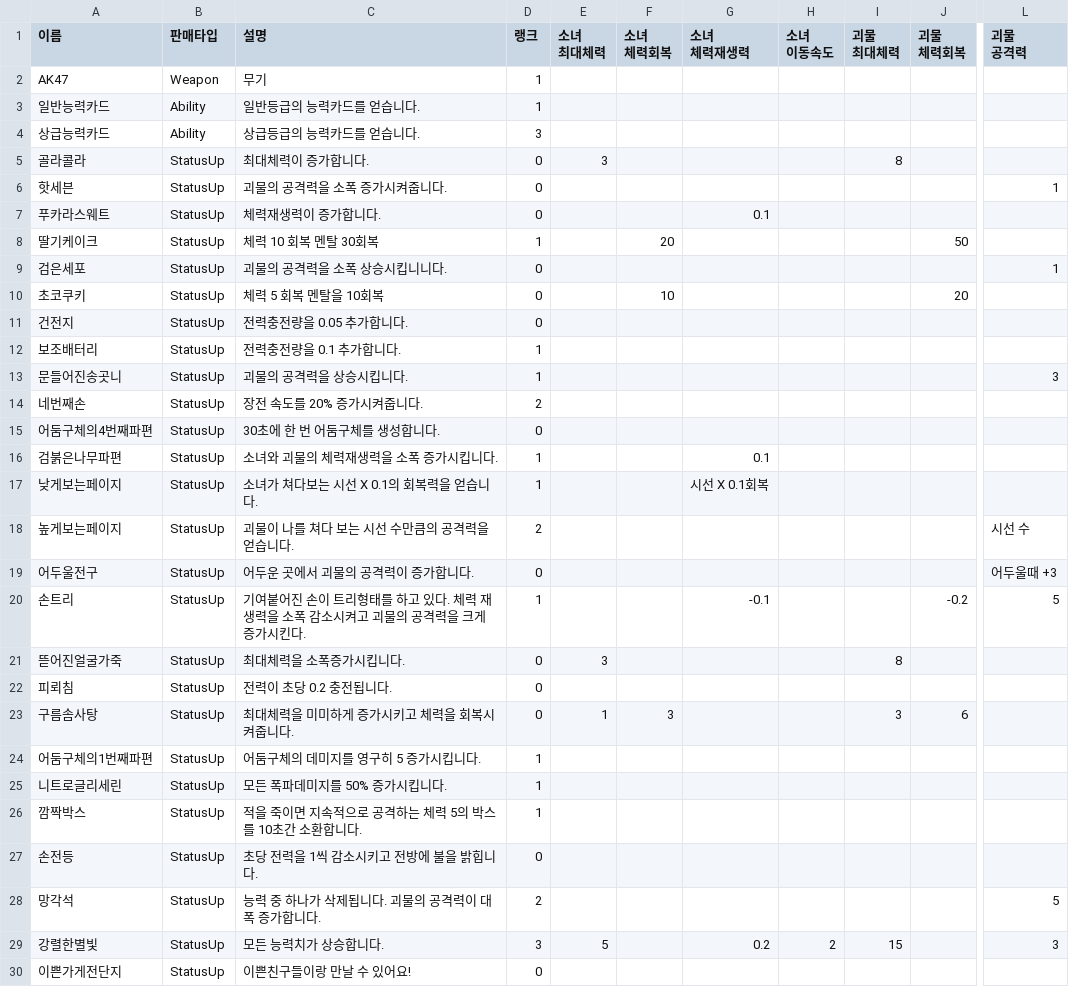
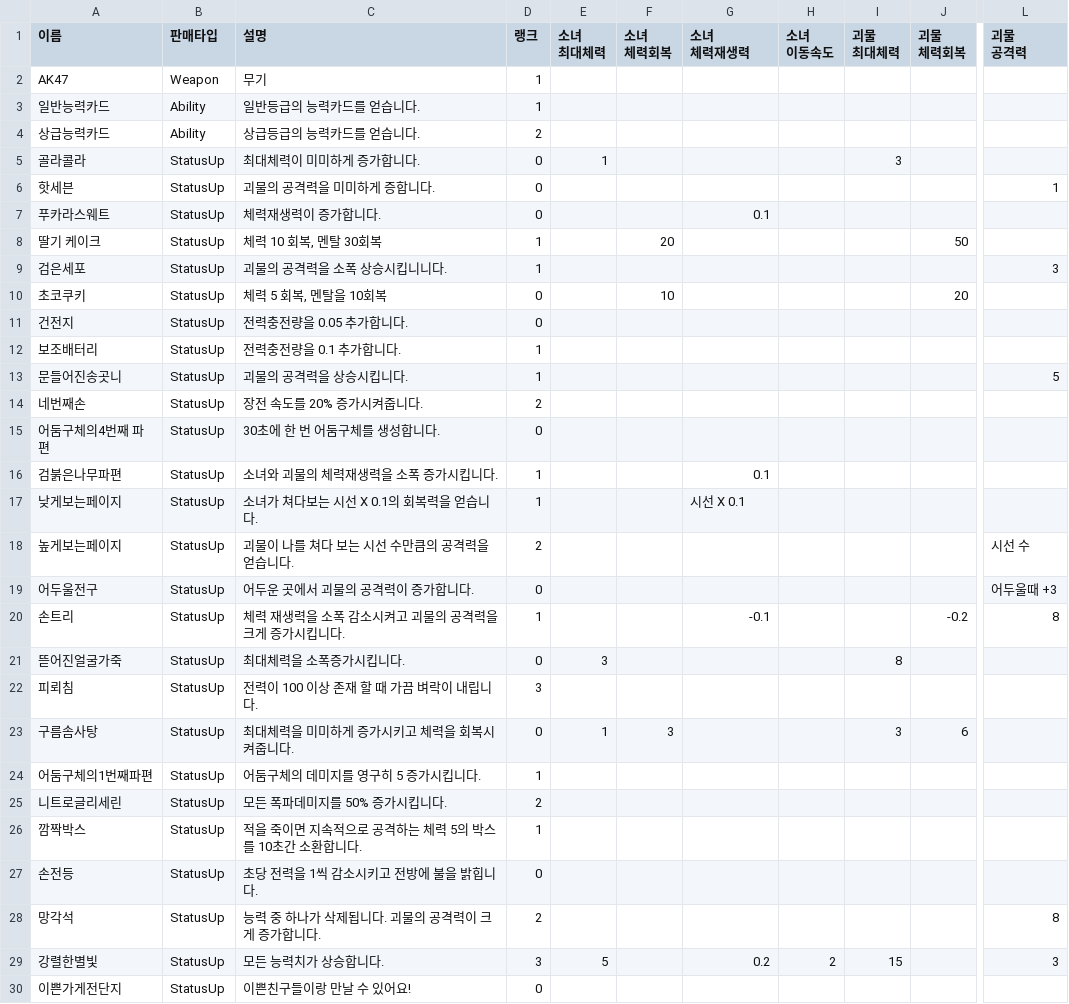
Before and after one commit to tjdjsh98/DefenseA, a CSV file: Assets/Data/아이템.csv, drawn as a sheet; only a part is shown, gaps mark what is left out; the diff covers the shown part only; the diff names each change by its address in the sheet, - before the commit and + after, or states it on an @@ line.

```diff
--- a/Assets/Data/아이템.csv
+++ b/Assets/Data/아이템.csv
-D4 (랭크): 3
+D4 (랭크): 2
-C5 (설명): 최대체력이 증가합니다.
+C5 (설명): 최대체력이 미미하게 증가합니다.
-E5 (소녀 최대체력): 3
+E5 (소녀 최대체력): 1
-I5 (괴물 최대체력): 8
+I5 (괴물 최대체력): 3
-C6 (설명): 괴물의 공격력을 소폭 증가시켜줍니다.
+C6 (설명): 괴물의 공격력을 미미하게 증합니다.
-A8 (이름): 딸기케이크
+A8 (이름): 딸기 케이크
-C8 (설명): 체력 10 회복 멘탈 30회복
+C8 (설명): 체력 10 회복, 멘탈 30회복
-D9 (랭크): 0
+D9 (랭크): 1
-L9 (괴물 공격력): 1
+L9 (괴물 공격력): 3
-C10 (설명): 체력 5 회복 멘탈을 10회복
+C10 (설명): 체력 5 회복, 멘탈을 10회복
-L13 (괴물 공격력): 3
+L13 (괴물 공격력): 5
-A15 (이름): 어둠구체의4번째파편
+A15 (이름): 어둠구체의4번째 파편
-G17 (소녀 체력재생력): 시선 X 0.1회복
+G17 (소녀 체력재생력): 시선 X 0.1
-C20 (설명): 기여붙어진 손이 트리형태를 하고 있다. 체력 재생력을 소폭 감소시켜고 괴물의 공격력을 크게 증가시킨다.
+C20 (설명): 체력 재생력을 소폭 감소시켜고 괴물의 공격력을 크게 증가시킵니다.
-L20 (괴물 공격력): 5
+L20 (괴물 공격력): 8
-C22 (설명): 전력이 초당 0.2 충전됩니다.
+C22 (설명): 전력이 100 이상 존재 할 때 가끔 벼락이 내립니다.
-D22 (랭크): 0
+D22 (랭크): 3
-D25 (랭크): 1
+D25 (랭크): 2
-C28 (설명): 능력 중 하나가 삭제됩니다. 괴물의 공격력이 대폭 증가합니다.
+C28 (설명): 능력 중 하나가 삭제됩니다. 괴물의 공격력이 크게 증가합니다.
-L28 (괴물 공격력): 5
+L28 (괴물 공격력): 8
```
Also changed, not shown: 29 added rows elsewhere in this file, 1 other file.
